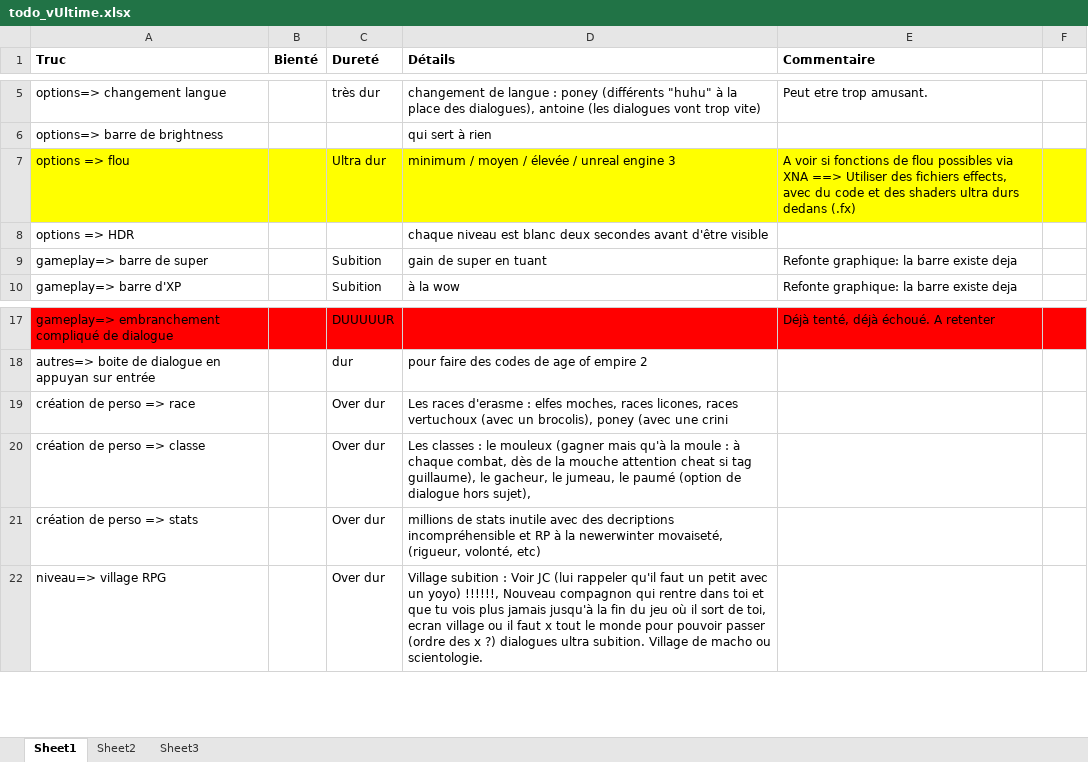
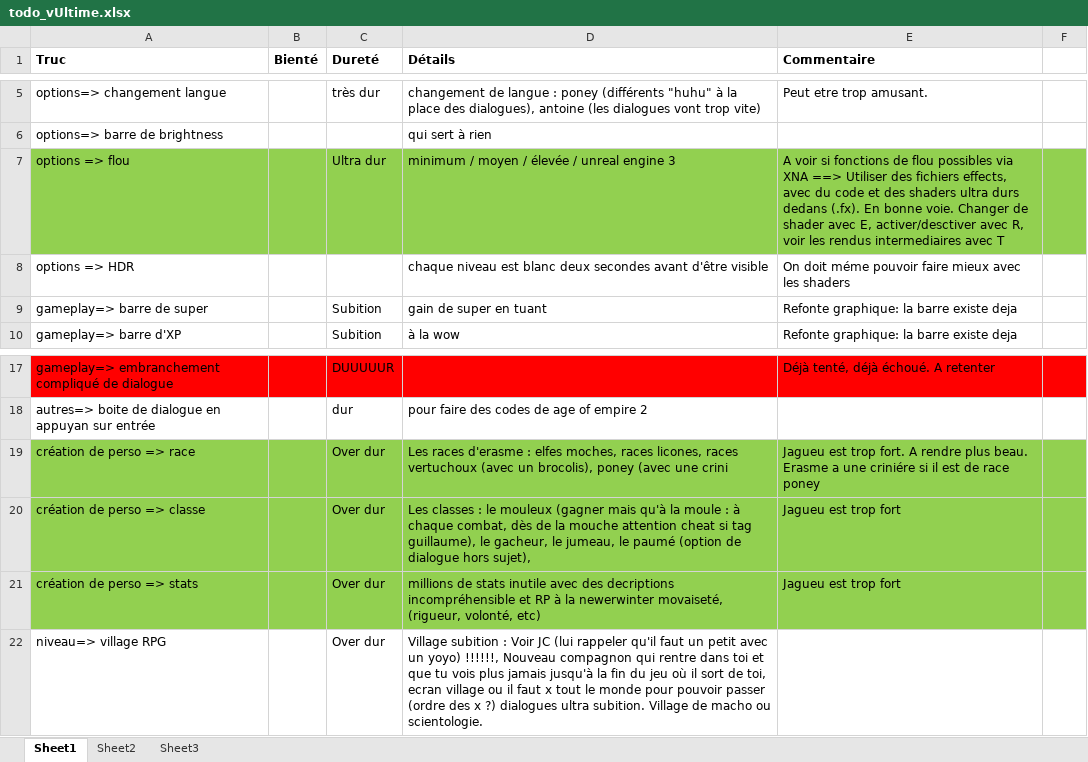
Before and after one commit to Kalamarfou/lejeuderasme, an Excel workbook: todo_vUltime.xlsx, sheet Sheet1, drawn as a sheet; only a part is shown, gaps mark what is left out; values as stored, in another font and other column widths than the file's, no borders; the diff names each change by its address in the sheet, - before the commit and + after, or states it on an @@ line.

```diff
--- a/todo_vUltime.xlsx (sheet Sheet1)
+++ b/todo_vUltime.xlsx (sheet Sheet1)
-A7:F7 fill: #FFFF00
+A7:F7 fill: #92D050
-E7 (Commentaire): …durs dedans (.fx)
+E7 (Commentaire): …durs dedans (.fx). En bonne voie. Changer de shader avec E, activer/desctiver avec R, voir les rendus intermediaires avec T
-E8 (Commentaire): (empty)
+E8 (Commentaire): On doit méme pouvoir faire mieux avec les shaders
-A19:F21 fill: none
+A19:F21 fill: #92D050
-E19 (Commentaire): (empty)
+E19 (Commentaire): Jagueu est trop fort. A rendre plus beau. Erasme a une criniére si il est de race poney
-E20:E21 (Commentaire): (empty)
+E20:E21 (Commentaire): Jagueu est trop fort
```
Also changed, not shown: 2 other files.
